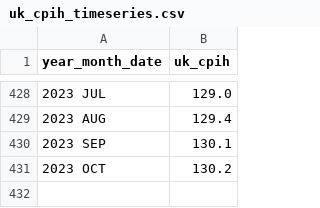
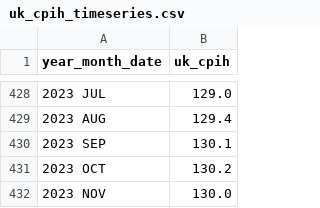
Before and after one commit to florentvx/streamlit_test, a CSV file: data/uk_cpih_timeseries.csv, drawn as a sheet; only a part is shown, gaps mark what is left out; the diff names each change by its address in the sheet, - before the commit and + after, or states it on an @@ line.

Commit message:
added uk inflation data NOV23

```diff
--- a/data/uk_cpih_timeseries.csv
+++ b/data/uk_cpih_timeseries.csv
+row 432: 2023 NOV | 130.0
```
